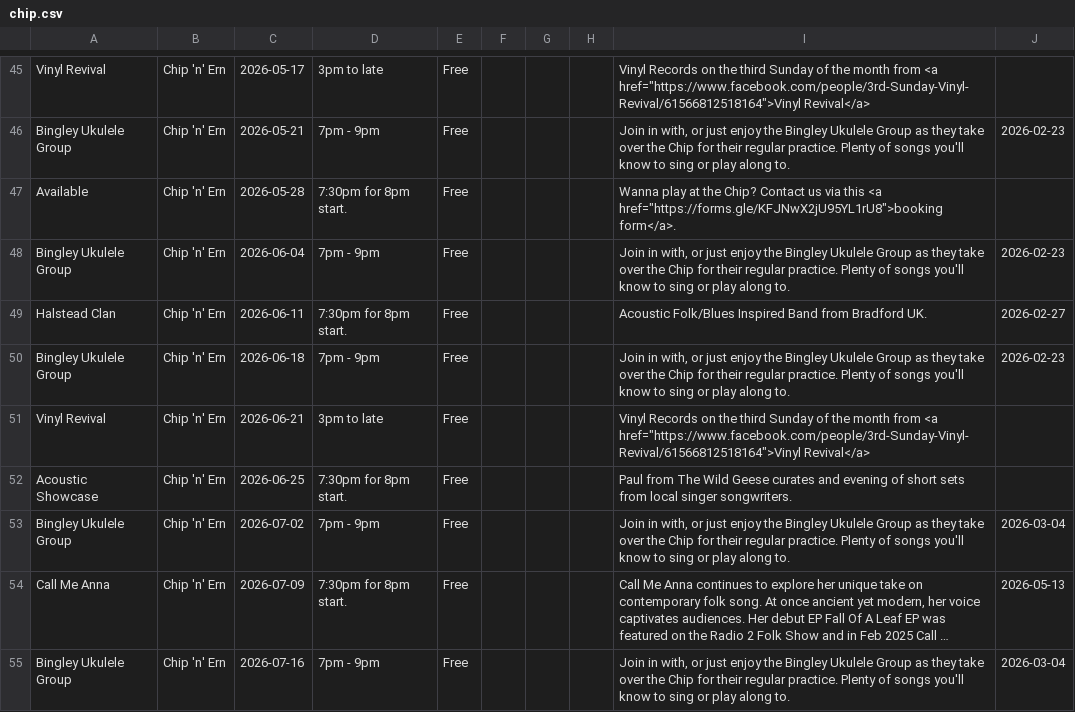
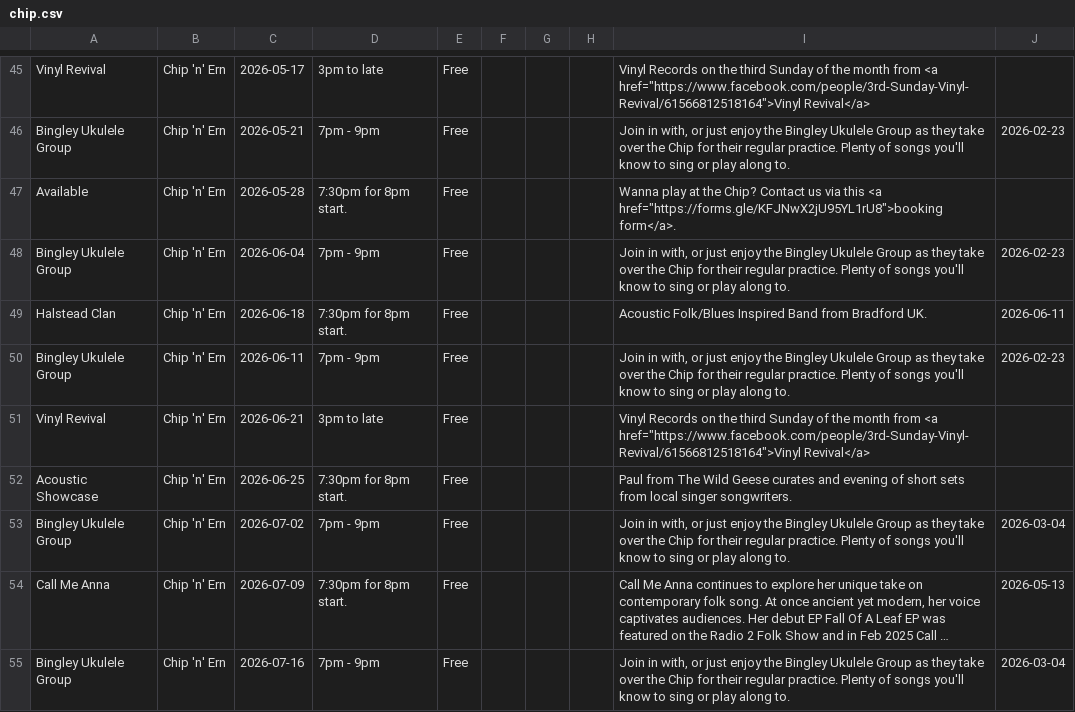
Before and after one commit to caprenter/chip, a CSV file: docs/_data/chip.csv, drawn as a sheet; only a part is shown, gaps mark what is left out; long unchanged cells end in ….

```diff
--- a/docs/_data/chip.csv
+++ b/docs/_data/chip.csv
@@ -48,4 +48,4 @@ Available,Chip 'n' Ern,2026-05-28,7:30pm for 8pm start.,Free,,,,"Wanna play at t
 Bingley Ukulele Group,Chip 'n' Ern,2026-06-04,7pm - 9pm,Free,,,,"Join in with, or just enjoy the Bingley Ukulele Group as they take over the Chip for their regular practice. Plenty of songs you'll know to sing or play along to. ",2026-02-23,,,,,,,
-Halstead Clan,Chip 'n' Ern,2026-06-11,7:30pm for 8pm start.,Free,,,,Acoustic Folk/Blues Inspired Band from Bradford UK.,2026-02-27,,,,,,,
-Bingley Ukulele Group,Chip 'n' Ern,2026-06-18,7pm - 9pm,Free,,,,"Join in with, or just enjoy the Bingley Ukulele Group as they take over the Chip for their regular practice. Plenty of songs you'll know to sing or play along to. ",2026-02-23,,,,,,,
+Halstead Clan,Chip 'n' Ern,2026-06-18,7:30pm for 8pm start.,Free,,,,Acoustic Folk/Blues Inspired Band from Bradford UK.,2026-06-11,,,,,,,
+Bingley Ukulele Group,Chip 'n' Ern,2026-06-11,7pm - 9pm,Free,,,,"Join in with, or just enjoy the Bingley Ukulele Group as they take over the Chip for their regular practice. Plenty of songs you'll know to sing or play along to. ",2026-02-23,,,,,,,
 Vinyl Revival,Chip 'n' Ern,2026-06-21,3pm to late,Free,,,,"Vinyl Records on the third Sunday of the month from <a href=""https://www.facebook.com/people/3rd-Sunday-Vinyl-Revival/61566812518164"">Vinyl Revival</a>",,,,,,,,
```
Also changed, not shown: docs/_data/artists.csv, docs/_data/events.csv.
